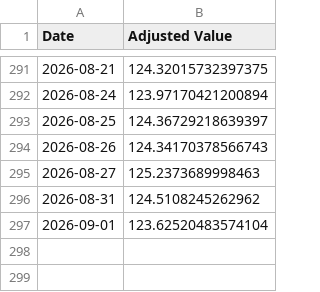
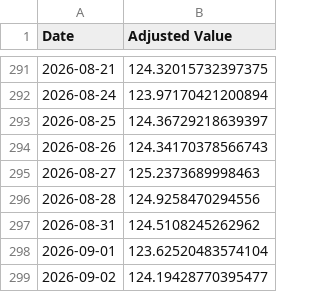
Before and after one commit to genPerms/ChatGPT-Micro-Cap-Experiment, a CSV file: Frontend/Baseline CSVs/sp500.csv, drawn as a sheet; only a part is shown, gaps mark what is left out.

```diff
--- a/Frontend/Baseline CSVs/sp500.csv
+++ b/Frontend/Baseline CSVs/sp500.csv
@@ -295,3 +295,5 @@ Date,Adjusted Value
 2026-08-27,125.2373689998463
+2026-08-28,124.9258470294556
 2026-08-31,124.5108245262962
 2026-09-01,123.62520483574104
+2026-09-02,124.19428770395477
```
Also changed, not shown: Frontend/Baseline CSVs/russell.csv, Scripts and CSV Files/Daily Updates.csv, 1 other file.
